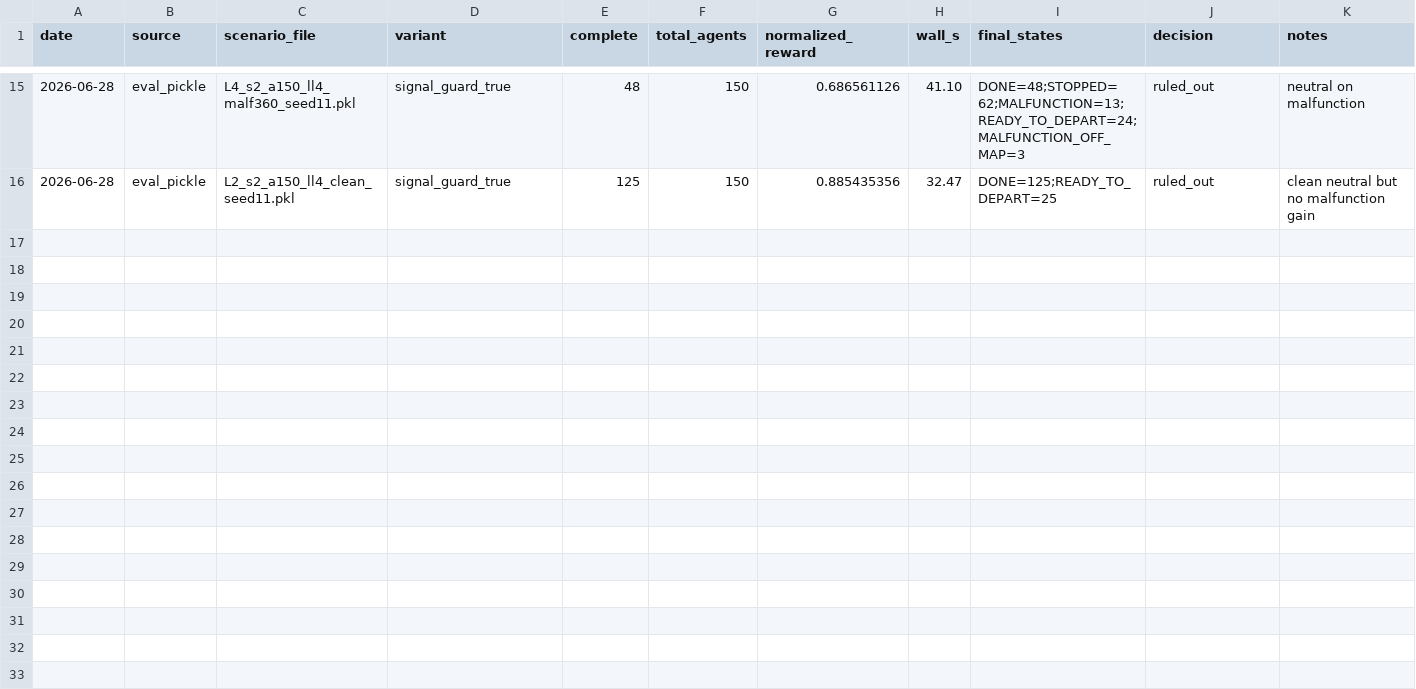
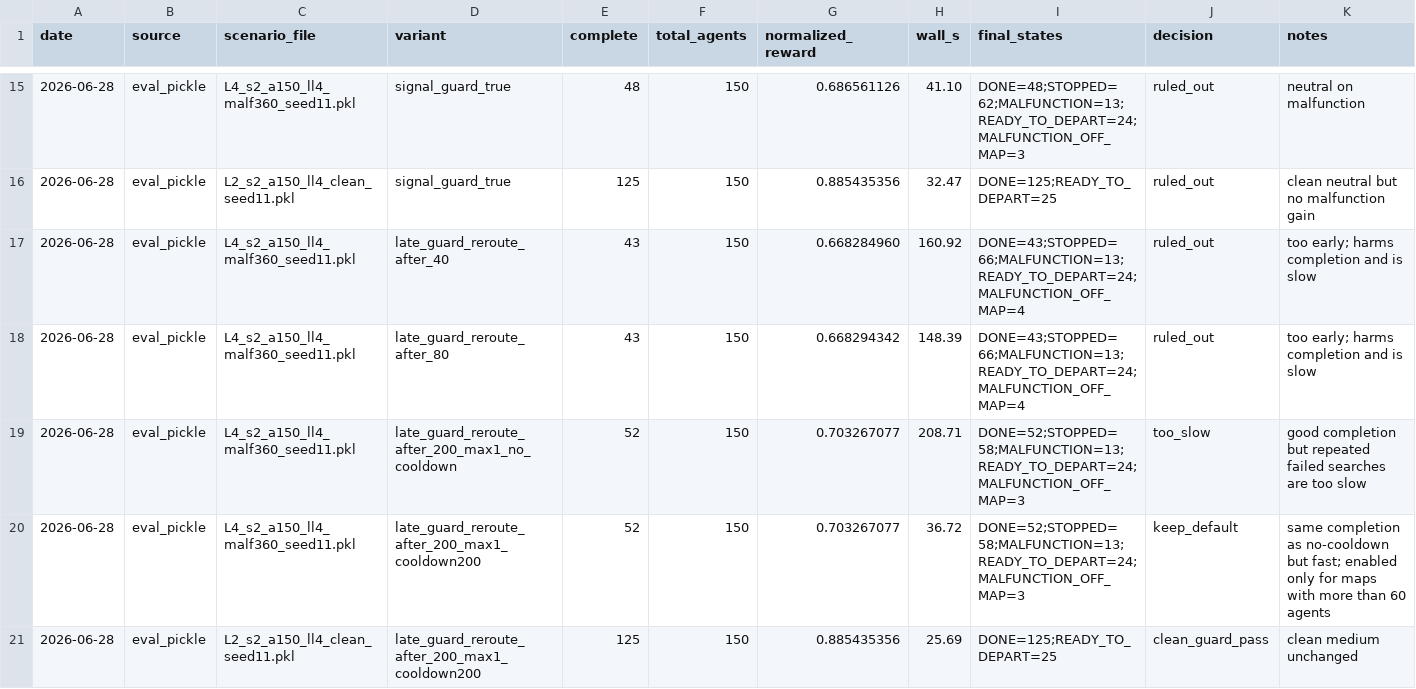
Before and after one commit to Avinash837/ecml2026-starterkit, a CSV file: diagnostics/stoppage_experiments.csv, drawn as a sheet; only a part is shown, gaps mark what is left out; the diff covers the shown part only.

Commit message:
v6: reroute long-held late guards

```diff
--- a/diagnostics/stoppage_experiments.csv
+++ b/diagnostics/stoppage_experiments.csv
@@ -16 +16,6 @@ date,source,scenario_file,variant,complete,total_agents,normalized_reward,wall_s
 2026-06-28,eval_pickle,L2_s2_a150_ll4_clean_seed11.pkl,signal_guard_true,125,150,0.885435356,32.47,"DONE=125;READY_TO_DEPART=25",ruled_out,"clean neutral but no malfunction gain"
+2026-06-28,eval_pickle,L4_s2_a150_ll4_malf360_seed11.pkl,late_guard_reroute_after_40,43,150,0.668284960,160.92,"DONE=43;STOPPED=66;MALFUNCTION=13;READY_TO_DEPART=24;MALFUNCTION_OFF_MAP=4",ruled_out,"too early; harms completion and is slow"
+2026-06-28,eval_pickle,L4_s2_a150_ll4_malf360_seed11.pkl,late_guard_reroute_after_80,43,150,0.668294342,148.39,"DONE=43;STOPPED=66;MALFUNCTION=13;READY_TO_DEPART=24;MALFUNCTION_OFF_MAP=4",ruled_out,"too early; harms completion and is slow"
+2026-06-28,eval_pickle,L4_s2_a150_ll4_malf360_seed11.pkl,late_guard_reroute_after_200_max1_no_cooldown,52,150,0.703267077,208.71,"DONE=52;STOPPED=58;MALFUNCTION=13;READY_TO_DEPART=24;MALFUNCTION_OFF_MAP=3",too_slow,"good completion but repeated failed searches are too slow"
+2026-06-28,eval_pickle,L4_s2_a150_ll4_malf360_seed11.pkl,late_guard_reroute_after_200_max1_cooldown200,52,150,0.703267077,36.72,"DONE=52;STOPPED=58;MALFUNCTION=13;READY_TO_DEPART=24;MALFUNCTION_OFF_MAP=3",keep_default,"same completion as no-cooldown but fast; enabled only for maps with more than 60 agents"
+2026-06-28,eval_pickle,L2_s2_a150_ll4_clean_seed11.pkl,late_guard_reroute_after_200_max1_cooldown200,125,150,0.885435356,25.69,"DONE=125;READY_TO_DEPART=25",clean_guard_pass,"clean medium unchanged"
```
Also changed, not shown: 4 added rows elsewhere in this file, diagnostics/baseline_stats.csv, 8 other files.
